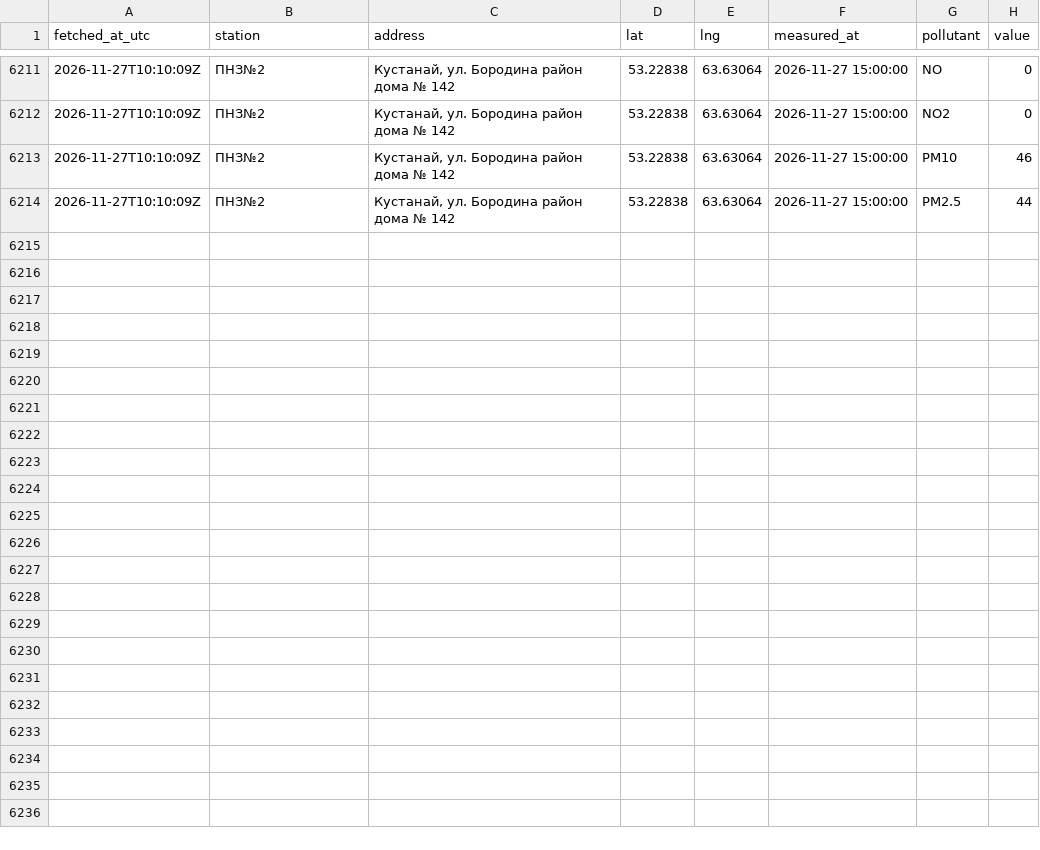
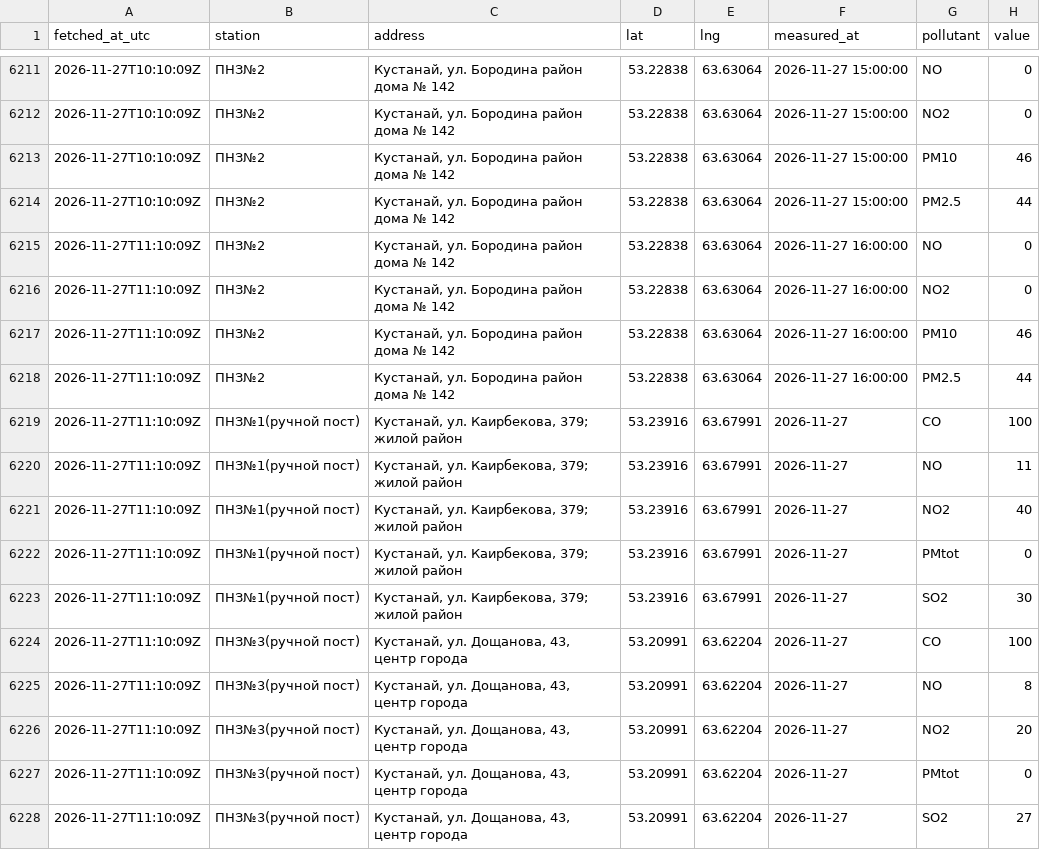
Before and after one commit to SanDav2011/atyrau-air, a CSV file: data/kostanay/stations.csv, drawn as a sheet; only a part is shown, gaps mark what is left out; the diff names each change by its address in the sheet, - before the commit and + after, or states it on an @@ line.

```diff
--- a/data/kostanay/stations.csv
+++ b/data/kostanay/stations.csv
+row 6215: 2026-11-27T11:10:09Z | ПНЗ№2 | Кустанай, ул. Бородина район дома № 142 | 53.22838 | 63.63064 | 2026-11-27 16:00:00 | NO | 0
+row 6216: 2026-11-27T11:10:09Z | ПНЗ№2 | Кустанай, ул. Бородина район дома № 142 | 53.22838 | 63.63064 | 2026-11-27 16:00:00 | NO2 | 0
+row 6217: 2026-11-27T11:10:09Z | ПНЗ№2 | Кустанай, ул. Бородина район дома № 142 | 53.22838 | 63.63064 | 2026-11-27 16:00:00 | PM10 | 46
+row 6218: 2026-11-27T11:10:09Z | ПНЗ№2 | Кустанай, ул. Бородина район дома № 142 | 53.22838 | 63.63064 | 2026-11-27 16:00:00 | PM2.5 | 44
+row 6219: 2026-11-27T11:10:09Z | ПНЗ№1(ручной пост) | Кустанай, ул. Каирбекова, 379; жилой район | 53.23916 | 63.67991 | 2026-11-27 | CO | 100
+row 6220: 2026-11-27T11:10:09Z | ПНЗ№1(ручной пост) | Кустанай, ул. Каирбекова, 379; жилой район | 53.23916 | 63.67991 | 2026-11-27 | NO | 11
+row 6221: 2026-11-27T11:10:09Z | ПНЗ№1(ручной пост) | Кустанай, ул. Каирбекова, 379; жилой район | 53.23916 | 63.67991 | 2026-11-27 | NO2 | 40
+row 6222: 2026-11-27T11:10:09Z | ПНЗ№1(ручной пост) | Кустанай, ул. Каирбекова, 379; жилой район | 53.23916 | 63.67991 | 2026-11-27 | PMtot | 0
+row 6223: 2026-11-27T11:10:09Z | ПНЗ№1(ручной пост) | Кустанай, ул. Каирбекова, 379; жилой район | 53.23916 | 63.67991 | 2026-11-27 | SO2 | 30
+row 6224: 2026-11-27T11:10:09Z | ПНЗ№3(ручной пост) | Кустанай, ул. Дощанова, 43, центр города | 53.20991 | 63.62204 | 2026-11-27 | CO | 100
+row 6225: 2026-11-27T11:10:09Z | ПНЗ№3(ручной пост) | Кустанай, ул. Дощанова, 43, центр города | 53.20991 | 63.62204 | 2026-11-27 | NO | 8
+row 6226: 2026-11-27T11:10:09Z | ПНЗ№3(ручной пост) | Кустанай, ул. Дощанова, 43, центр города | 53.20991 | 63.62204 | 2026-11-27 | NO2 | 20
+row 6227: 2026-11-27T11:10:09Z | ПНЗ№3(ручной пост) | Кустанай, ул. Дощанова, 43, центр города | 53.20991 | 63.62204 | 2026-11-27 | PMtot | 0
+row 6228: 2026-11-27T11:10:09Z | ПНЗ№3(ручной пост) | Кустанай, ул. Дощанова, 43, центр города | 53.20991 | 63.62204 | 2026-11-27 | SO2 | 27
```
Also changed, not shown: data/aktau/stations.csv, data/kyzylorda/stations.csv, 48 other files.
